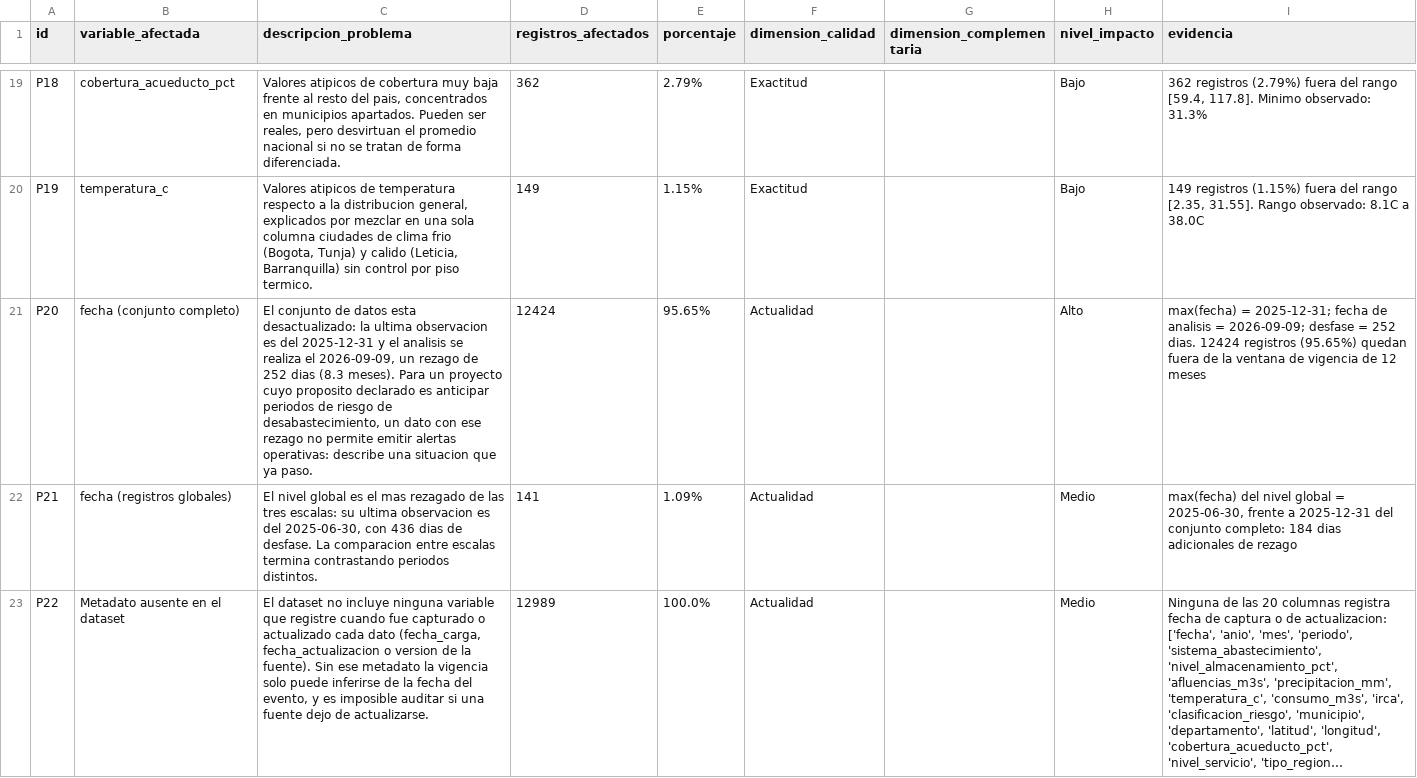
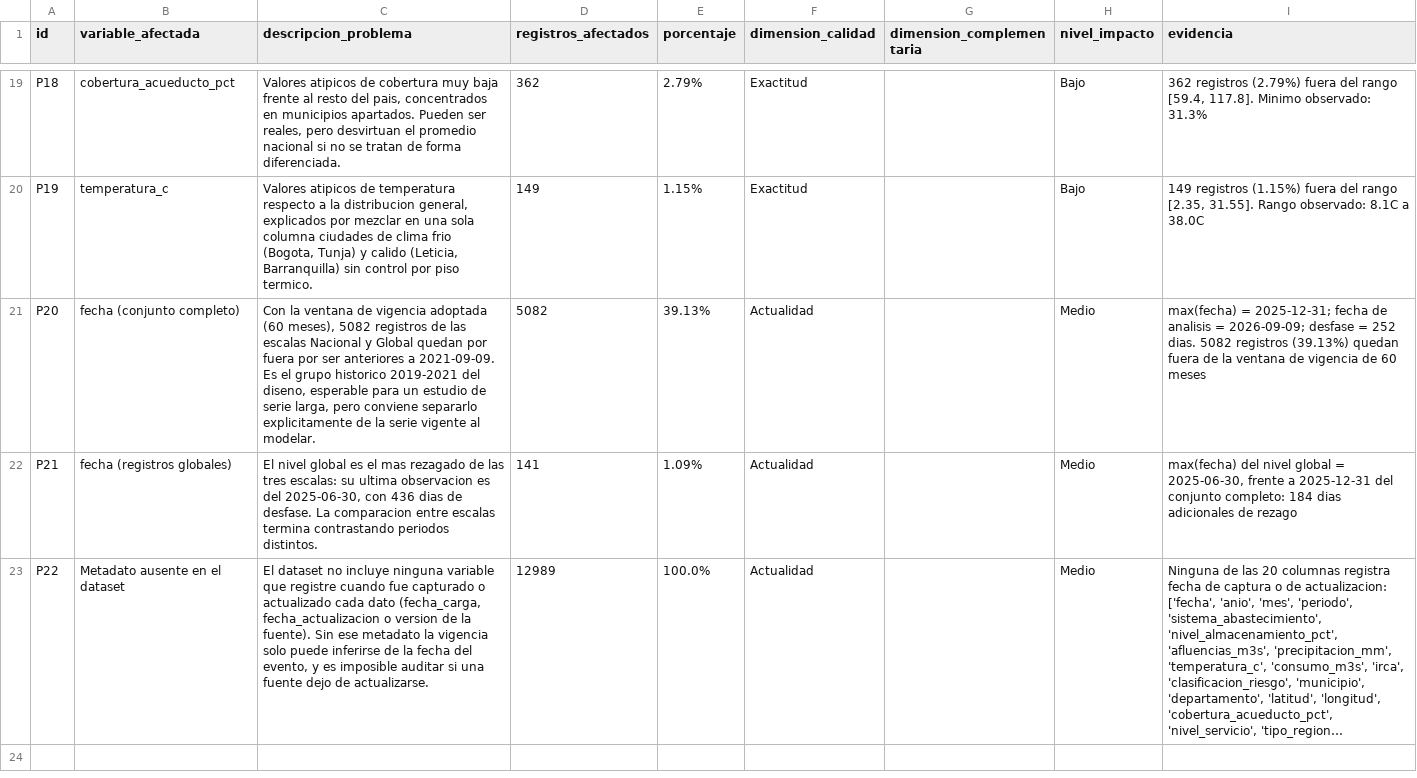
Before and after one commit to Sebas121230/Calidad-Agua-Mineria-Datos, a CSV file: inventario_problemas.csv, drawn as a sheet; only a part is shown, gaps mark what is left out; long unchanged cells end in ….

```diff
--- a/inventario_problemas.csv
+++ b/inventario_problemas.csv
@@ -20,3 +20,3 @@ P18,cobertura_acueducto_pct,"Valores atipicos de cobertura muy baja frente al re
 P19,temperatura_c,"Valores atipicos de temperatura respecto a la distribucion general, explicados por mezclar en una sola columna ciudades de clima frio (Bogota, Tunja) y calido (Leticia, Barranquilla) sin control por piso termico.",149,1.15%,Exactitud,,Bajo,"149 registros (1.15%) fuera del rango [2.35, 31.55]. Rango observado: 8.1C a 38.0C"
-P20,fecha (conjunto completo),"El conjunto de datos esta desactualizado: la ultima observacion es del 2025-12-31 y el analisis se realiza el 2026-09-09, un rezago de 252 dias (8.3 meses). Para un proyecto cuyo proposito declarado es anticipar periodos de riesgo de desabastecimiento, un dato con ese rezago no permite emitir alertas operativas: describe una situacion que ya paso.",12424,95.65%,Actualidad,,Alto,max(fecha) = 2025-12-31; fecha de analisis = 2026-09-09; desfase = 252 dias. 12424 registros (95.65%) quedan fuera de la ventana de vigencia de 12 meses
+P20,fecha (conjunto completo),"Con la ventana de vigencia adoptada (60 meses), 5082 registros de las escalas Nacional y Global quedan por fuera por ser anteriores a 2021-09-09. Es el grupo historico 2019-2021 del diseno, esperable para un estudio de serie larga, pero conviene separarlo explicitamente de la serie vigente al modelar.",5082,39.13%,Actualidad,,Medio,max(fecha) = 2025-12-31; fecha de analisis = 2026-09-09; desfase = 252 dias. 5082 registros (39.13%) quedan fuera de la ventana de vigencia de 60 meses
 P21,fecha (registros globales),"El nivel global es el mas rezagado de las tres escalas: su ultima observacion es del 2025-06-30, con 436 dias de desfase. La comparacion entre escalas termina contrastando periodos distintos.",141,1.09%,Actualidad,,Medio,"max(fecha) del nivel global = 2025-06-30, frente a 2025-12-31 del conjunto completo: 184 dias adicionales de rezago"
```
Also changed, not shown: analisis_causas.csv, metricas_calidad.csv, 8 other files.
